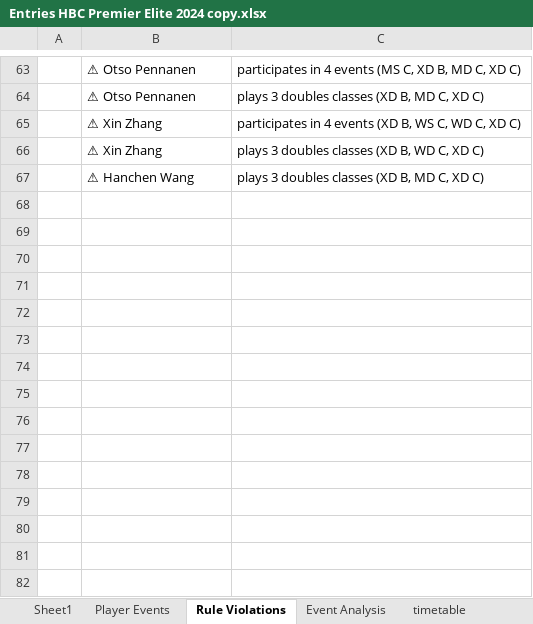
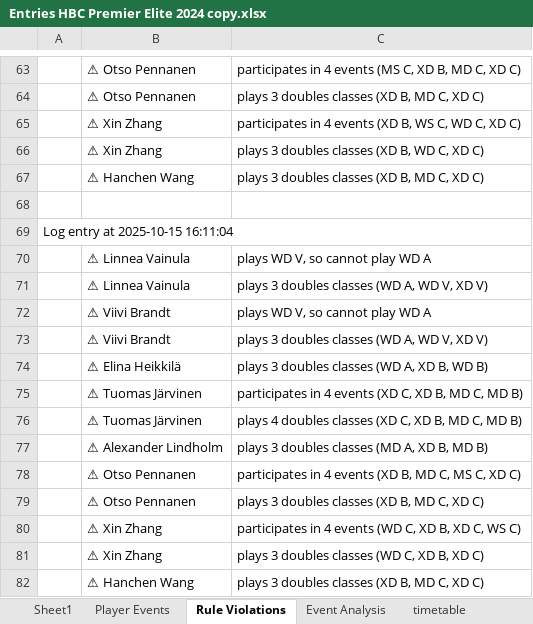
Before and after one commit to Nitze221/Badminton-Timetable-Solver, an Excel workbook: Entries HBC Premier Elite 2024 copy.xlsx, sheet Rule Violations, drawn as a sheet; only a part is shown, gaps mark what is left out; values as stored, in another font and other column widths than the file's, no borders; the diff names each change by its address in the sheet, - before the commit and + after, or states it on an @@ line.

```diff
--- a/Entries HBC Premier Elite 2024 copy.xlsx (sheet Rule Violations)
+++ b/Entries HBC Premier Elite 2024 copy.xlsx (sheet Rule Violations)
+row 68: (empty)
+row 69: Log entry at 2025-10-15 16:11:04
+row 70:  | ⚠ Linnea Vainula | plays WD V, so cannot play WD A
+row 71:  | ⚠ Linnea Vainula | plays 3 doubles classes (WD A, WD V, XD V)
+row 72:  | ⚠ Viivi Brandt | plays WD V, so cannot play WD A
+row 73:  | ⚠ Viivi Brandt | plays 3 doubles classes (WD A, WD V, XD V)
+row 74:  | ⚠ Elina Heikkilä | plays 3 doubles classes (WD A, XD B, WD B)
+row 75:  | ⚠ Tuomas Järvinen | participates in 4 events (XD C, XD B, MD C, MD B)
+row 76:  | ⚠ Tuomas Järvinen | plays 4 doubles classes (XD C, XD B, MD C, MD B)
+row 77:  | ⚠ Alexander Lindholm | plays 3 doubles classes (MD A, XD B, MD B)
+row 78:  | ⚠ Otso Pennanen | participates in 4 events (XD B, MD C, MS C, XD C)
+row 79:  | ⚠ Otso Pennanen | plays 3 doubles classes (XD B, MD C, XD C)
+row 80:  | ⚠ Xin Zhang | participates in 4 events (WD C, XD B, XD C, WS C)
+row 81:  | ⚠ Xin Zhang | plays 3 doubles classes (WD C, XD B, XD C)
+row 82:  | ⚠ Hanchen Wang | plays 3 doubles classes (XD B, MD C, XD C)
```
Also changed, not shown: sheet timetable, sheet Event Analysis, 3 other files.
